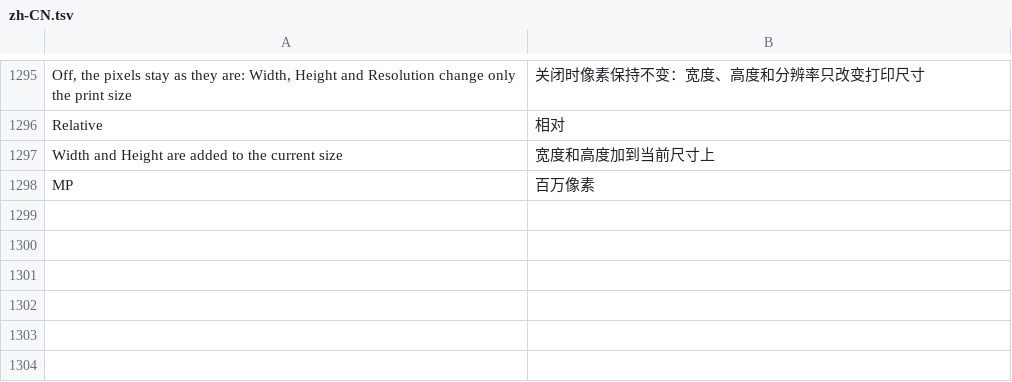
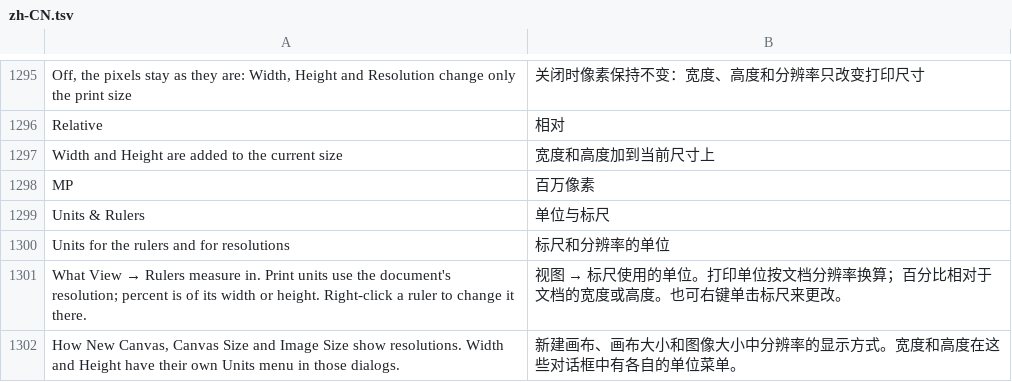
Before and after one commit to jeffory/xuan, a TSV file: assets/locales/zh-CN.tsv, drawn as a sheet; only a part is shown, gaps mark what is left out.

```diff
--- a/assets/locales/zh-CN.tsv
+++ b/assets/locales/zh-CN.tsv
@@ -1298 +1298,5 @@ Width and Height are added to the current size	宽度和高度加到当前尺寸
 MP	百万像素
+Units & Rulers	单位与标尺
+Units for the rulers and for resolutions	标尺和分辨率的单位
+What View → Rulers measure in. Print units use the document's resolution; percent is of its width or height. Right-click a ruler to change it there.	视图 → 标尺使用的单位。打印单位按文档分辨率换算；百分比相对于文档的宽度或高度。也可右键单击标尺来更改。
+How New Canvas, Canvas Size and Image Size show resolutions. Width and Height have their own Units menu in those dialogs.	新建画布、画布大小和图像大小中分辨率的显示方式。宽度和高度在这些对话框中有各自的单位菜单。
```
Also changed, not shown: 7 other files.
